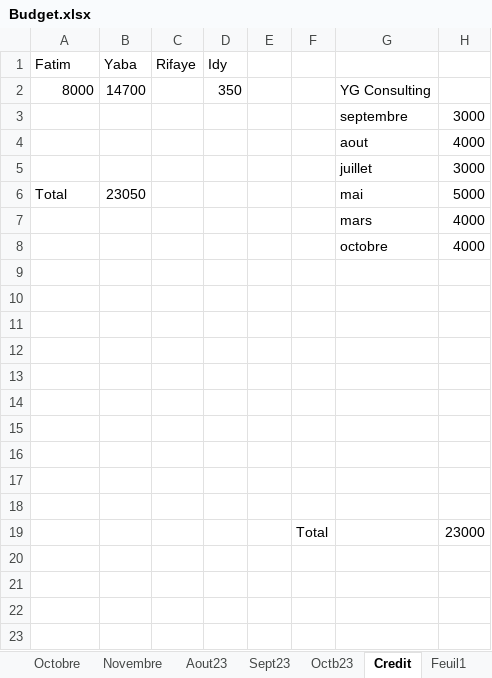
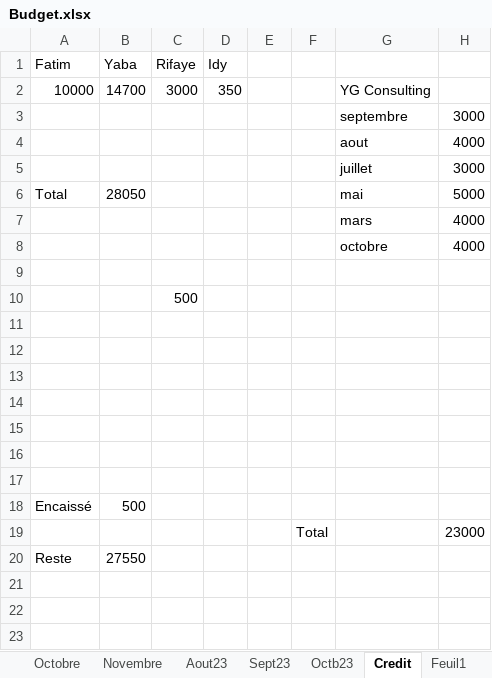
Before and after one commit to Aboudara/Document, an Excel workbook: Budget.xlsx, sheet Credit, drawn as a sheet; only a part is shown; values as stored, in another font and other column widths than the file's, no borders; rows hold the shown columns only; the diff names each change by its address in the sheet, - before the commit and + after, or states it on an @@ line.

Commit message:
update

```diff
--- a/Budget.xlsx (sheet Credit)
+++ b/Budget.xlsx (sheet Credit)
-A2 (Fatim): 8000
+A2 (Fatim): 10000
-C2 (Rifaye): (empty)
+C2 (Rifaye): 3000
-B6 (Yaba): 23050
+B6 (Yaba): 28050
-C10 (Rifaye): (empty)
+C10 (Rifaye): 500
-row 18: (empty)
+row 18: Encaissé | 500
-row 20: (empty)
+row 20: Reste | 27550
```
